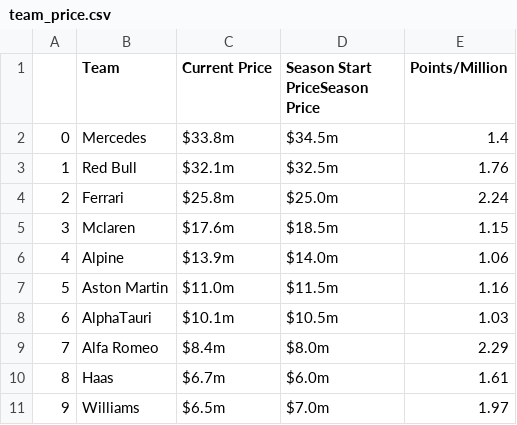
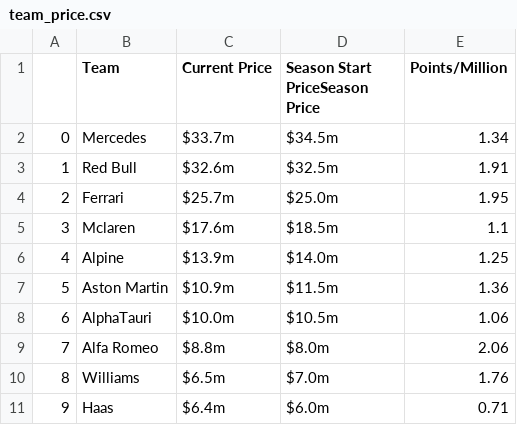
Before and after one commit to leroyJr/f1_data_analysis, a CSV file: src/notebooks/f1_fantasy_track/data/raw/team_price.csv, drawn as a sheet.

```diff
--- a/src/notebooks/f1_fantasy_track/data/raw/team_price.csv
+++ b/src/notebooks/f1_fantasy_track/data/raw/team_price.csv
@@ -1,11 +1,11 @@
 |Team|Current Price|Season Start PriceSeason Price|Points/Million
-0|Mercedes|$33.8m|$34.5m|1.4
-1|Red Bull|$32.1m|$32.5m|1.76
-2|Ferrari|$25.8m|$25.0m|2.24
-3|Mclaren|$17.6m|$18.5m|1.15
-4|Alpine|$13.9m|$14.0m|1.06
-5|Aston Martin|$11.0m|$11.5m|1.16
-6|AlphaTauri|$10.1m|$10.5m|1.03
-7|Alfa Romeo|$8.4m|$8.0m|2.29
-8|Haas|$6.7m|$6.0m|1.61
-9|Williams|$6.5m|$7.0m|1.97
+0|Mercedes|$33.7m|$34.5m|1.34
+1|Red Bull|$32.6m|$32.5m|1.91
+2|Ferrari|$25.7m|$25.0m|1.95
+3|Mclaren|$17.6m|$18.5m|1.1
+4|Alpine|$13.9m|$14.0m|1.25
+5|Aston Martin|$10.9m|$11.5m|1.36
+6|AlphaTauri|$10.0m|$10.5m|1.06
+7|Alfa Romeo|$8.8m|$8.0m|2.06
+8|Williams|$6.5m|$7.0m|1.76
+9|Haas|$6.4m|$6.0m|0.71
```
Also changed, not shown: src/notebooks/f1_fantasy_track/data/raw/driver_price.csv, src/notebooks/f1_fantasy_track/data/raw/driver_pts.csv, 6 other files.
